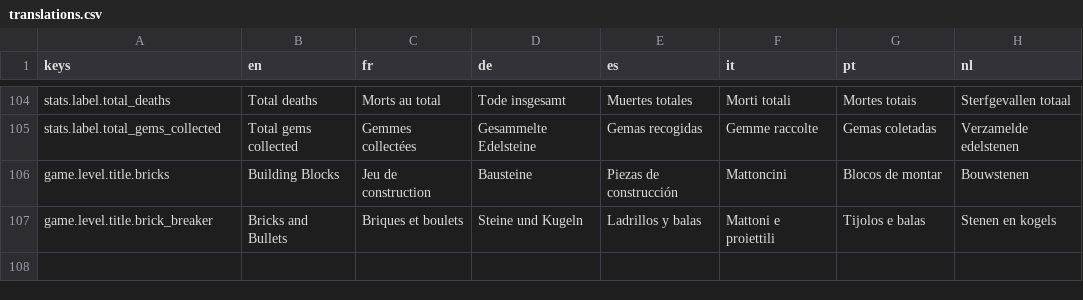
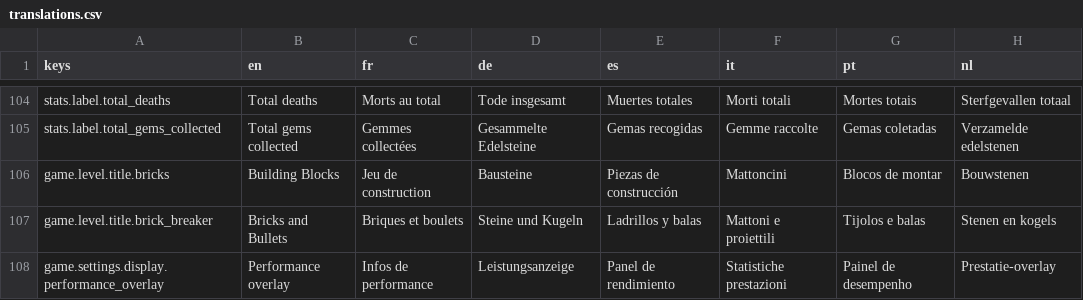
Before and after one commit to g3ida/WithFlyingColors, a CSV file: Assets/Locale/translations.csv, drawn as a sheet; only a part is shown, gaps mark what is left out; the diff names each change by its address in the sheet, - before the commit and + after, or states it on an @@ line.

Commit message:
Add Screen Performance Overlay

```diff
--- a/Assets/Locale/translations.csv
+++ b/Assets/Locale/translations.csv
+row 108: game.settings.display.performance_overlay | Performance overlay | Infos de performance | Leistungsanzeige | Panel de rendimiento | Statistiche prestazioni | Painel de desempenho | Prestatie-overlay
```
Also changed, not shown: 16 other files.
